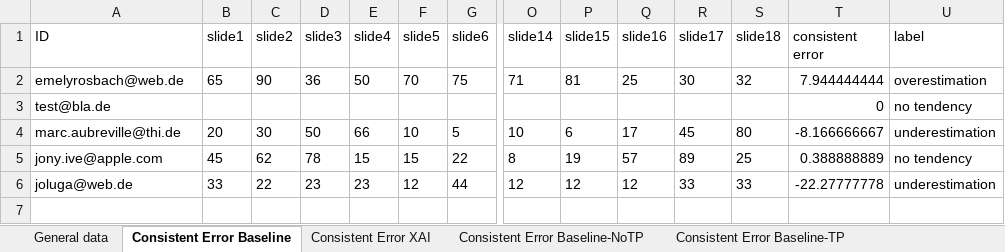
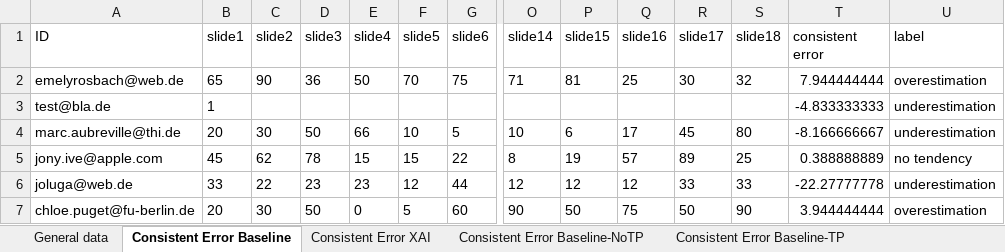
Before and after one commit to emelyrosbach/masterthesis, an Excel workbook: results.xlsx, sheet Consistent Error Baseline, drawn as a sheet; only a part is shown, gaps mark what is left out; values as stored, in another font and other column widths than the file's, no borders; rows hold the shown columns only; the diff names each change by its address in the sheet, - before the commit and + after, or states it on an @@ line.

Commit message:
chloe results

```diff
--- a/results.xlsx (sheet Consistent Error Baseline)
+++ b/results.xlsx (sheet Consistent Error Baseline)
-B3 (slide1): (empty)
+B3 (slide1): 1
-T3 (consistent error): 0
+T3 (consistent error): -4.833333333
-U3 (label): no tendency
+U3 (label): underestimation
+row 7: chloe.puget@fu-berlin.de | 20 | 30 | 50 | 0 | 5 | 60 | 90 | 50 | 75 | 50 | 90 | 3.944444444 | overestimation
```
Also changed, not shown: sheet General data, sheet Consistent Error XAI, sheet Consistent Error XAI-TP, sheet Consistent Error XAI-NoTP, sheet Consistent Error Baseline-TP, sheet Consistent Error Baseline-NoTP, 2 more sheets, 4 other files.
